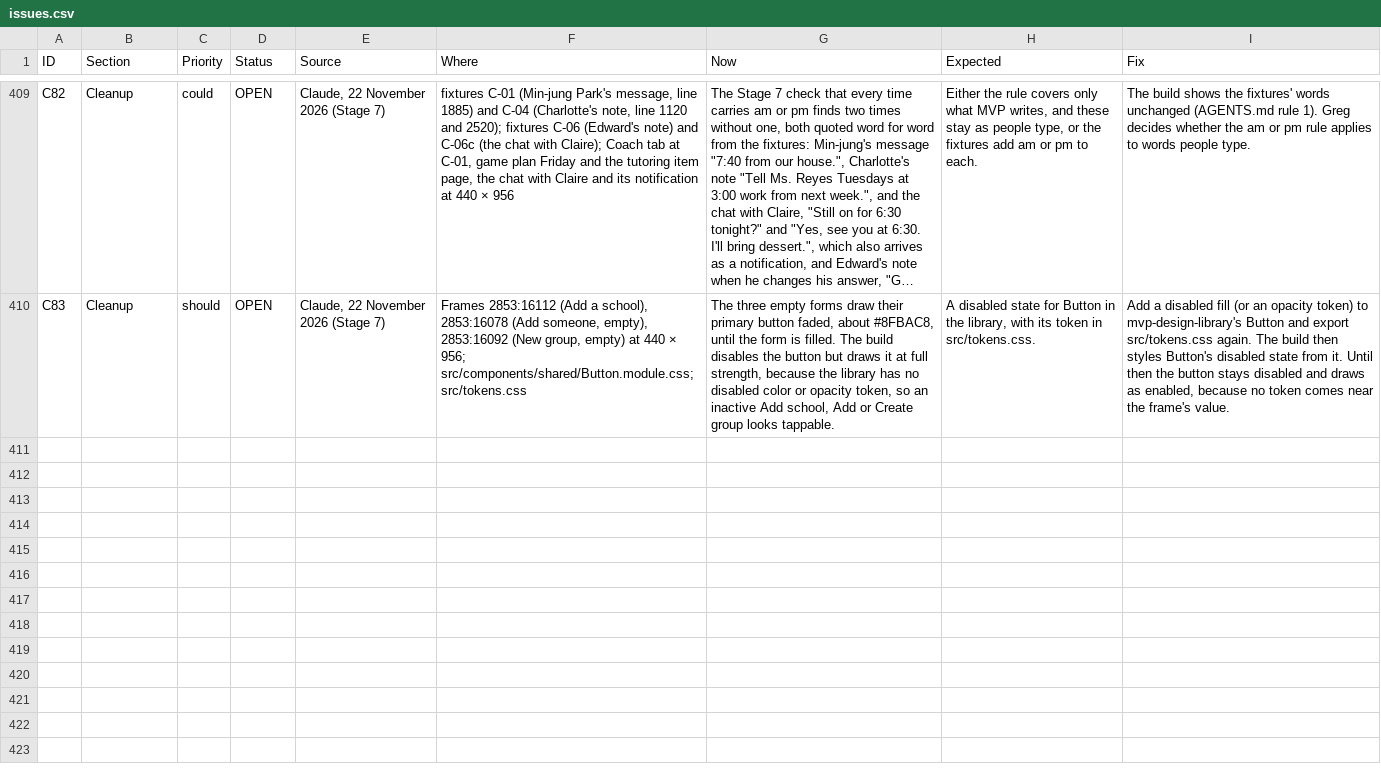
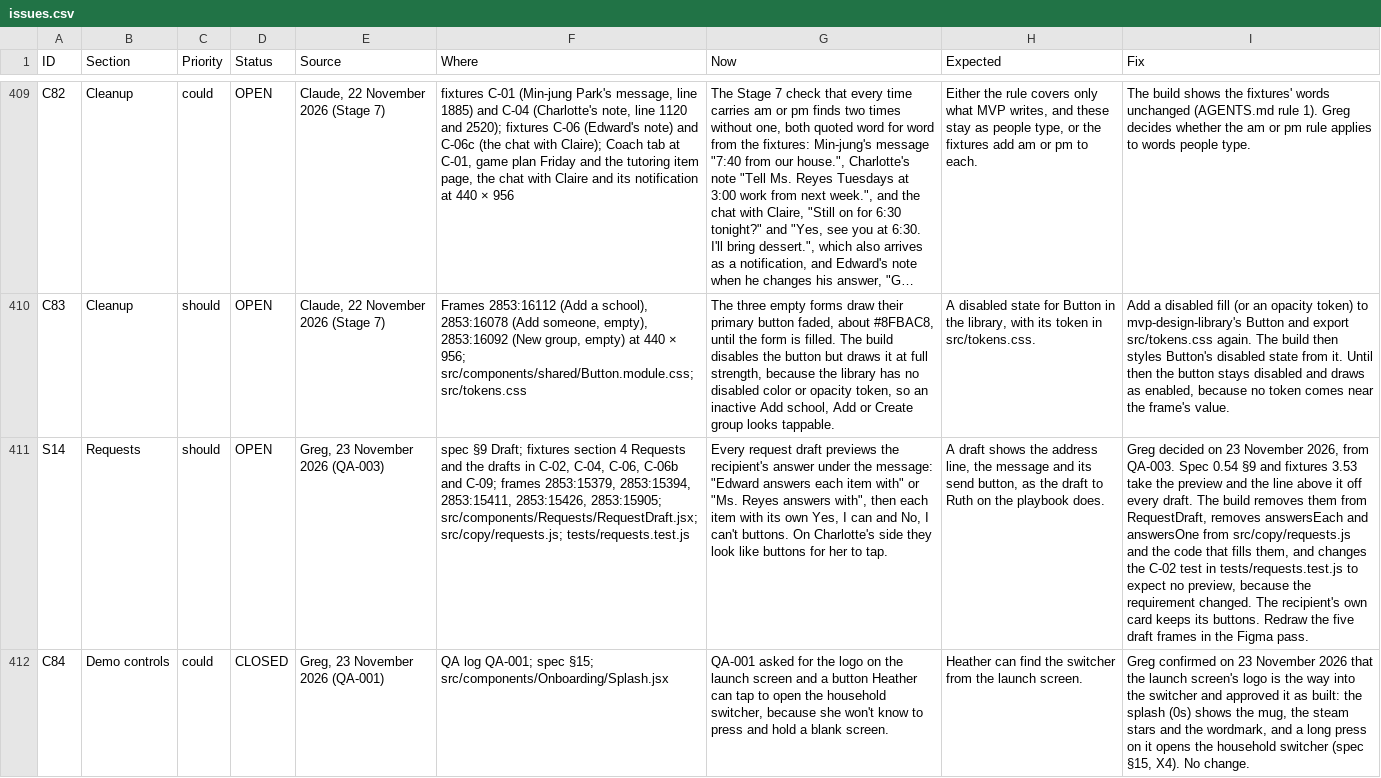
Before and after one commit to itzGPHarris/lombardi, a CSV file: docs/issues.csv, drawn as a sheet; only a part is shown, gaps mark what is left out; long unchanged cells end in …; the diff names each change by its address in the sheet, - before the commit and + after, or states it on an @@ line.

```diff
--- a/docs/issues.csv
+++ b/docs/issues.csv
+row 411: S14 | Requests | should | OPEN | Greg, 23 November 2026 (QA-003) | spec §9 Draft; fixtures section 4 Requests and the drafts in C-02, C-04, C-06, C-06b and C-09; frames 2853:15379, 2853:15394, 2853:15411, 2853:15426, 2853:15905; src/components/Requests/RequestDraft.jsx; src/copy/requests.js; tests/requests.test.js | Every request draft previews the recipient's answer under the message: "Edward answers each item with" or "Ms. Reyes answers with", then each item with its own Yes, I can and No, I can't buttons. On Charlotte's side they look like buttons for her to tap. | A draft shows the address line, the message and its send button, as the draft to Ruth on the playbook does. | Greg decided on 23 November 2026, from QA-003. Spec 0.54 §9 and fixtures 3.53 take the preview and the line above it off every draft. The build removes them from RequestDraft, removes answersEach and answersOne from src/copy/requests.js and the code that fills them, and changes the C-02 test in tests/requests.test.js to expect no preview, because the requirement changed. The recipient's own card keeps its buttons. Redraw the five draft frames in the Figma pass.
+row 412: C84 | Demo controls | could | CLOSED | Greg, 23 November 2026 (QA-001) | QA log QA-001; spec §15; src/components/Onboarding/Splash.jsx | QA-001 asked for the logo on the launch screen and a button Heather can tap to open the household switcher, because she won't know to press and hold a blank screen. | Heather can find the switcher from the launch screen. | Greg confirmed on 23 November 2026 that the launch screen's logo is the way into the switcher and approved it as built: the splash (0s) shows the mug, the steam stars and the wordmark, and a long press on it opens the household switcher (spec §15, X4). No change.
```
Also changed, not shown: 10 other files.
